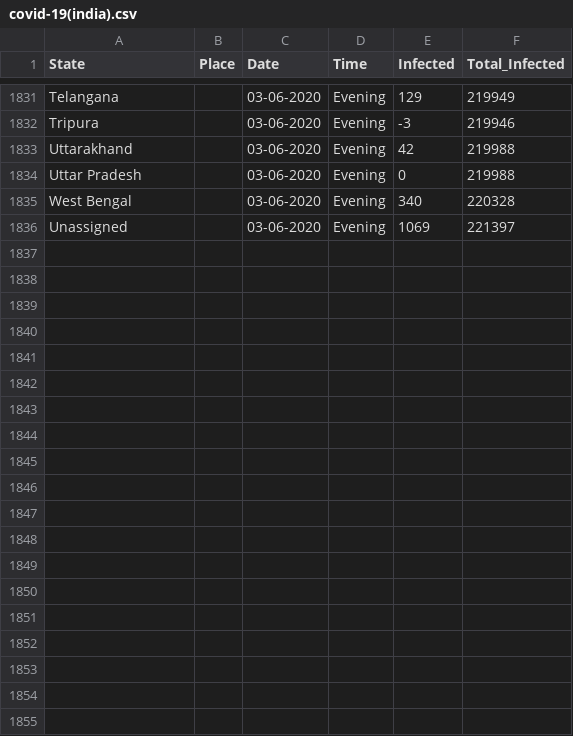
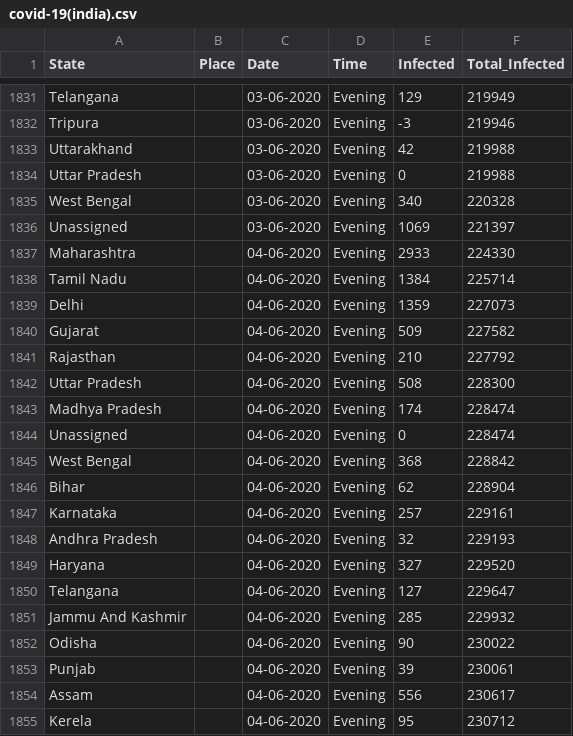
Before and after one commit to firefistKunal/DataScienceN00b, a CSV file: track_covid-19/covid-19(india).csv, drawn as a sheet; only a part is shown, gaps mark what is left out; the diff covers the shown part only.

```diff
--- a/track_covid-19/covid-19(india).csv
+++ b/track_covid-19/covid-19(india).csv
@@ -1836 +1836,20 @@ West Bengal, ,03-06-2020,Evening,340,220328
 Unassigned, ,03-06-2020,Evening,1069,221397
+Maharashtra, ,04-06-2020,Evening,2933,224330
+Tamil Nadu, ,04-06-2020,Evening,1384,225714
+Delhi, ,04-06-2020,Evening,1359,227073
+Gujarat, ,04-06-2020,Evening,509,227582
+Rajasthan, ,04-06-2020,Evening,210,227792
+Uttar Pradesh, ,04-06-2020,Evening,508,228300
+Madhya Pradesh, ,04-06-2020,Evening,174,228474
+Unassigned, ,04-06-2020,Evening,0,228474
+West Bengal, ,04-06-2020,Evening,368,228842
+Bihar, ,04-06-2020,Evening,62,228904
+Karnataka, ,04-06-2020,Evening,257,229161
+Andhra Pradesh, ,04-06-2020,Evening,32,229193
+Haryana, ,04-06-2020,Evening,327,229520
+Telangana, ,04-06-2020,Evening,127,229647
+Jammu And Kashmir, ,04-06-2020,Evening,285,229932
+Odisha, ,04-06-2020,Evening,90,230022
+Punjab,,04-06-2020,Evening,39,230061
+Assam, ,04-06-2020,Evening,556,230617
+Kerela, ,04-06-2020,Evening,95,230712
```
Also changed, not shown: 15 added rows elsewhere in this file, 1 other file.
